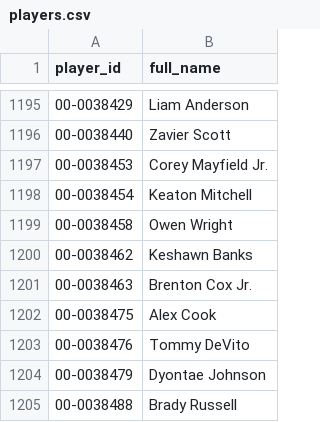
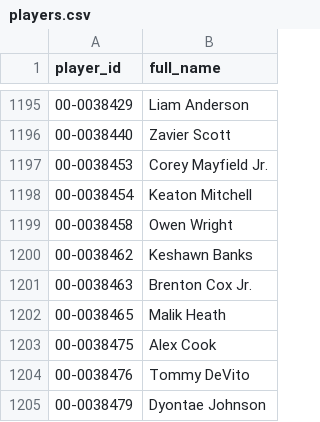
Before and after one commit to jasondchew/nfl-derby-26-27, a CSV file: data/players.csv, drawn as a sheet; only a part is shown, gaps mark what is left out; the shorter side is filled out with more unchanged rows; the diff names each change by its address in the sheet, - before the commit and + after, or states it on an @@ line.

```diff
--- a/data/players.csv
+++ b/data/players.csv
+row 1202: 00-0038465 | Malik Heath
```
Also changed, not shown: data/games.csv, 1 other file.
